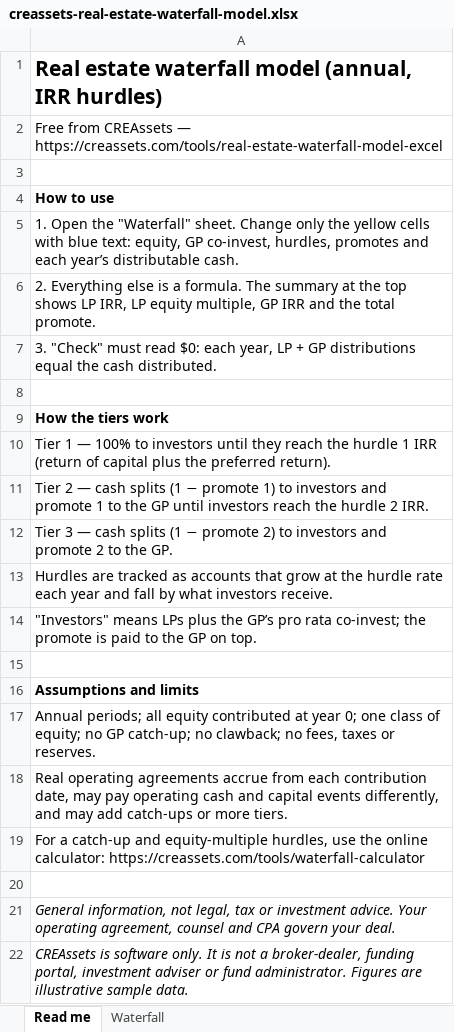
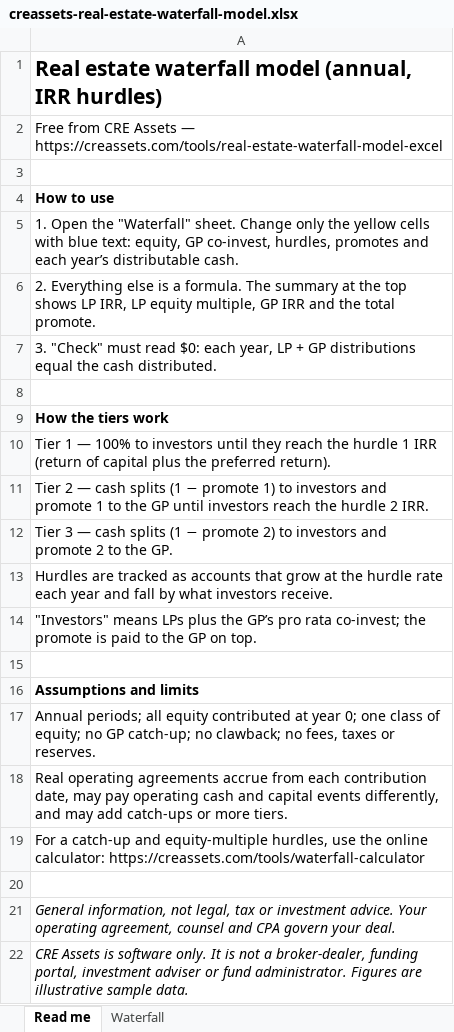
Before and after one commit to Mundoai/creassets-open-data, an Excel workbook: creassets-real-estate-waterfall-model.xlsx, sheet Read me, drawn as a sheet; values as stored, in another font and other column widths than the file's, no borders; the diff names each change by its address in the sheet, - before the commit and + after, or states it on an @@ line.

Commit message:
Use brand name CRE Assets; sync CSV and workbook with creassets.com

```diff
--- a/creassets-real-estate-waterfall-model.xlsx (sheet Read me)
+++ b/creassets-real-estate-waterfall-model.xlsx (sheet Read me)
-A2: Free from CREAssets — https://creassets.com/tools/real-estate-waterfall-model-excel
+A2: Free from CRE Assets — https://creassets.com/tools/real-estate-waterfall-model-excel
-A22: CREAssets is software…
+A22: CRE Assets is software…
```
Also changed, not shown: 3 other files.
